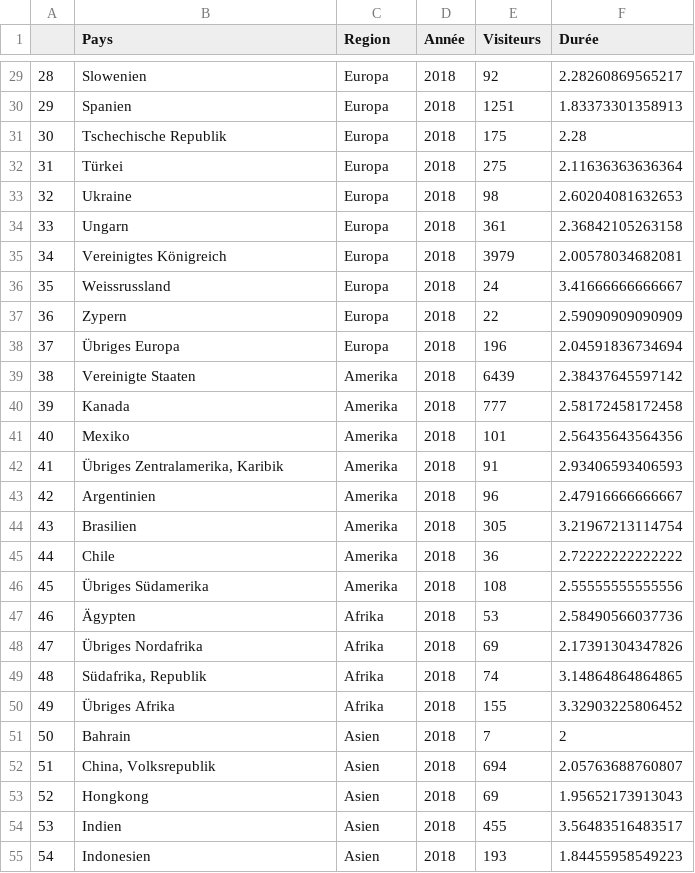
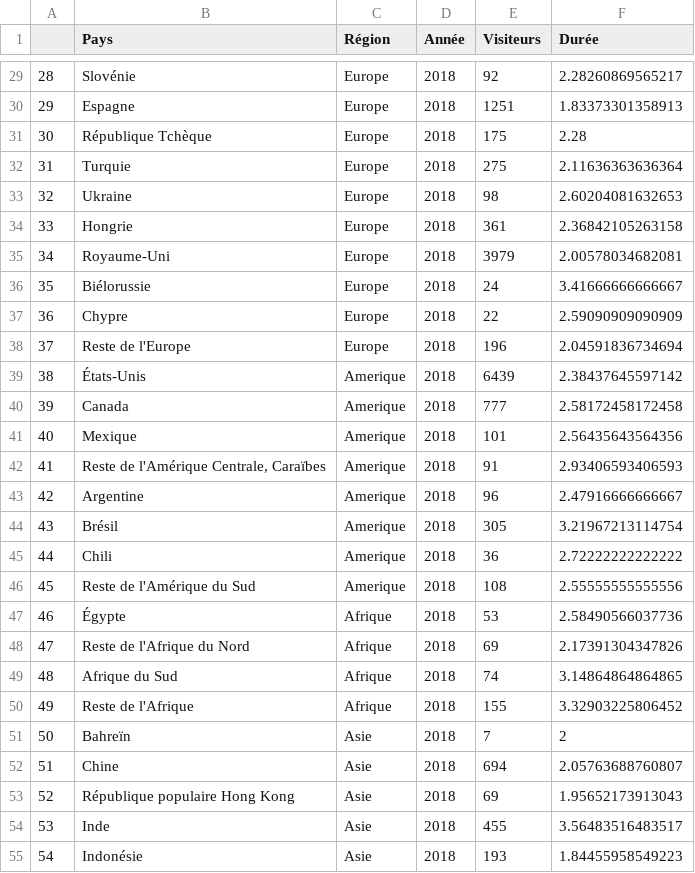
Before and after one commit to therbootcamp/I2R_FR, a CSV file: _sessions/DataIO/1_Data/tourisme_2.csv, drawn as a sheet; only a part is shown, gaps mark what is left out; the diff covers the shown part only; the diff names each change by its address in the sheet, - before the commit and + after, or states it on an @@ line.

```diff
--- a/_sessions/DataIO/1_Data/tourisme_2.csv
+++ b/_sessions/DataIO/1_Data/tourisme_2.csv
-C1: Region
+C1: Région
-B29 (Pays): Slowenien
+B29 (Pays): Slovénie
-C29:C38 (Région): Europa
+C29:C38 (Région): Europe
-B30 (Pays): Spanien
+B30 (Pays): Espagne
-B31 (Pays): Tschechische Republik
+B31 (Pays): République Tchèque
-B32 (Pays): Türkei
+B32 (Pays): Turquie
-B34 (Pays): Ungarn
+B34 (Pays): Hongrie
-B35 (Pays): Vereinigtes Königreich
+B35 (Pays): Royaume-Uni
-B36 (Pays): Weissrussland
+B36 (Pays): Biélorussie
-B37 (Pays): Zypern
+B37 (Pays): Chypre
-B38 (Pays): Übriges Europa
+B38 (Pays): Reste de l'Europe
-B39 (Pays): Vereinigte Staaten
+B39 (Pays): États-Unis
-C39:C46 (Région): Amerika
+C39:C46 (Région): Amerique
-B40 (Pays): Kanada
+B40 (Pays): Canada
-B41 (Pays): Mexiko
+B41 (Pays): Mexique
-B42 (Pays): Übriges Zentralamerika, Karibik
+B42 (Pays): Reste de l'Amérique Centrale, Caraïbes
-B43 (Pays): Argentinien
+B43 (Pays): Argentine
-B44 (Pays): Brasilien
+B44 (Pays): Brésil
-B45 (Pays): Chile
+B45 (Pays): Chili
-B46 (Pays): Übriges Südamerika
+B46 (Pays): Reste de l'Amérique du Sud
-B47 (Pays): Ägypten
+B47 (Pays): Égypte
-C47:C50 (Région): Afrika
+C47:C50 (Région): Afrique
-B48 (Pays): Übriges Nordafrika
+B48 (Pays): Reste de l'Afrique du Nord
-B49 (Pays): Südafrika, Republik
+B49 (Pays): Afrique du Sud
-B50 (Pays): Übriges Afrika
+B50 (Pays): Reste de l'Afrique
-B51 (Pays): Bahrain
+B51 (Pays): Bahreïn
-C51:C55 (Région): Asien
+C51:C55 (Région): Asie
-B52 (Pays): China, Volksrepublik
+B52 (Pays): Chine
-B53 (Pays): Hongkong
+B53 (Pays): République populaire Hong Kong
-B54 (Pays): Indien
+B54 (Pays): Inde
-B55 (Pays): Indonesien
+B55 (Pays): Indonésie
```
Also changed, not shown: 84 edited cells elsewhere in this file, 28 other files.
